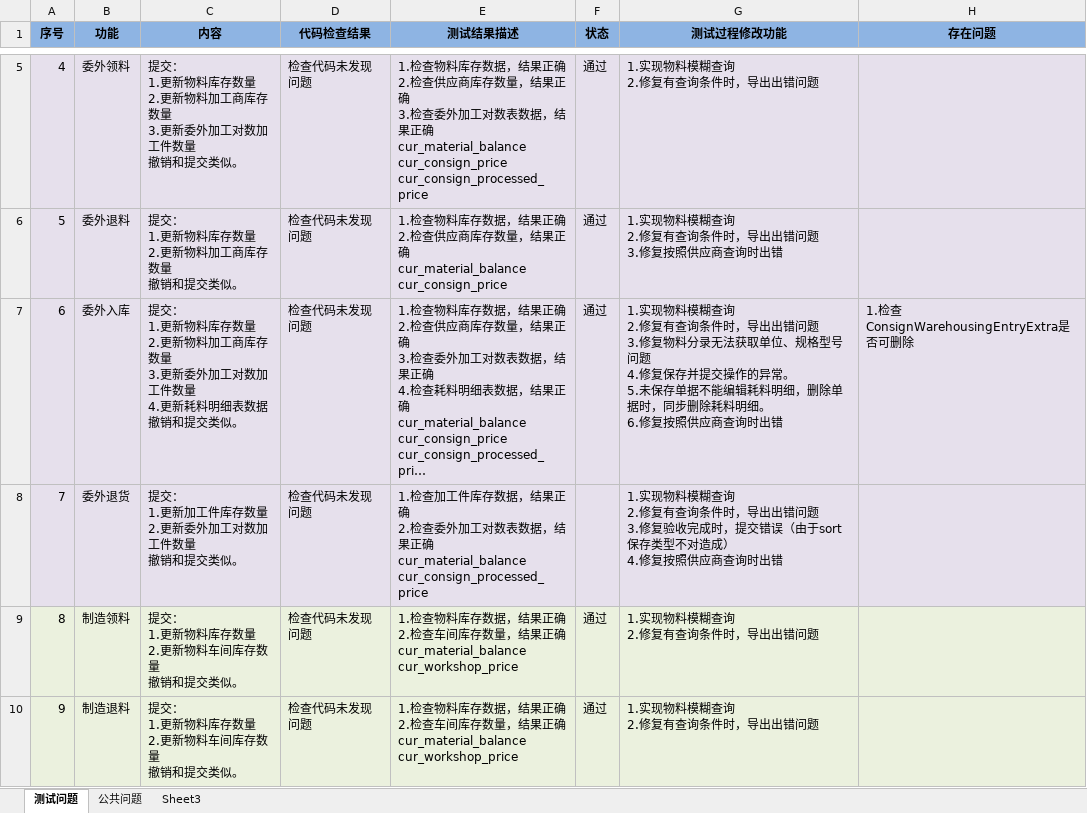
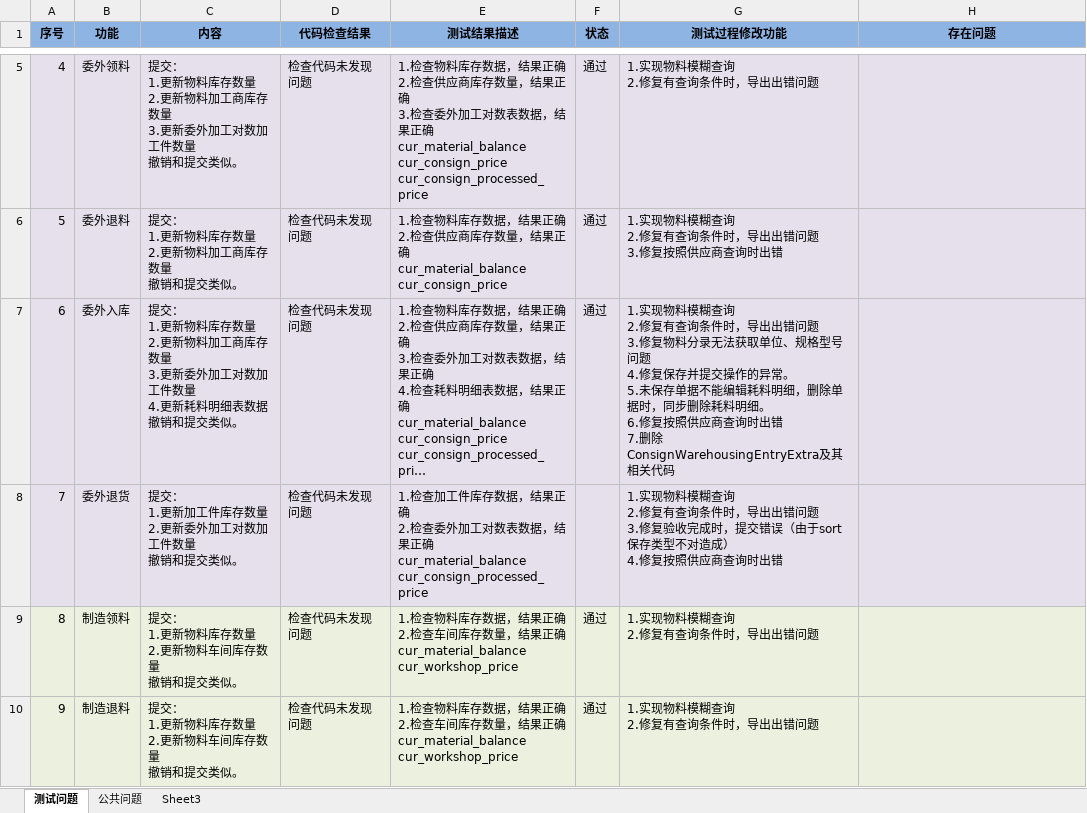
Before and after one commit to ZhangUranus/partner-fq, an Excel workbook: hot-deploy/partner/document/测试/系统测试情况-刘继煌.xlsx, sheet 测试问题, drawn as a sheet; only a part is shown, gaps mark what is left out; long unchanged cells end in …; values as stored, in another font and other column widths than the file's, no borders; ↵ is a line break in a cell; the diff covers the shown part only; the diff names each change by its address in the sheet, - before the commit and + after, or states it on an @@ line.

```diff
--- a/hot-deploy/partner/document/测试/系统测试情况-刘继煌.xlsx (sheet 测试问题)
+++ b/hot-deploy/partner/document/测试/系统测试情况-刘继煌.xlsx (sheet 测试问题)
-G7 (测试过程修改功能): …询时出错
+G7 (测试过程修改功能): …询时出错 ↵ 7.删除ConsignWarehousingEntryExtra及其相关代码
-H7 (存在问题): 1.检查ConsignWarehousingEntryExtra是否可删除
+H7 (存在问题): (empty)
```
Also changed, not shown: 2 edited cells elsewhere in this sheet, sheet 公共问题, 29 other files.
